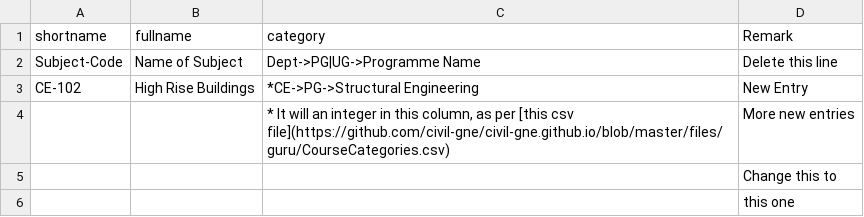
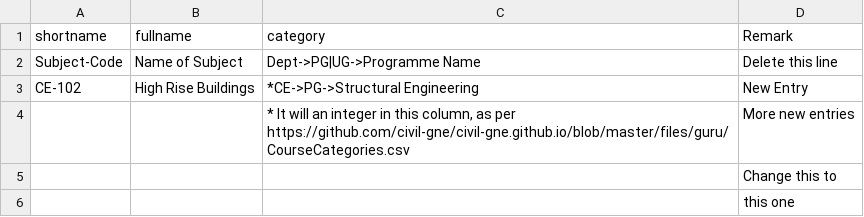
Before and after one commit to civil-gne/civil-gne.github.io, a CSV file: files/guru/Subjects.csv, drawn as a sheet.

Commit message:
URL not working, so removed

```diff
--- a/files/guru/Subjects.csv
+++ b/files/guru/Subjects.csv
@@ -3,3 +3,3 @@
 "CE-102","High Rise Buildings","*CE->PG->Structural Engineering","New Entry"
-,,"* It will an integer in this column, as per [this csv file](https://github.com/civil-gne/civil-gne.github.io/blob/master/files/guru/CourseCategories.csv)","More new entries"
+,,"* It will an integer in this column, as per https://github.com/civil-gne/civil-gne.github.io/blob/master/files/guru/CourseCategories.csv","More new entries"
 ,,,"Change this to"
```
